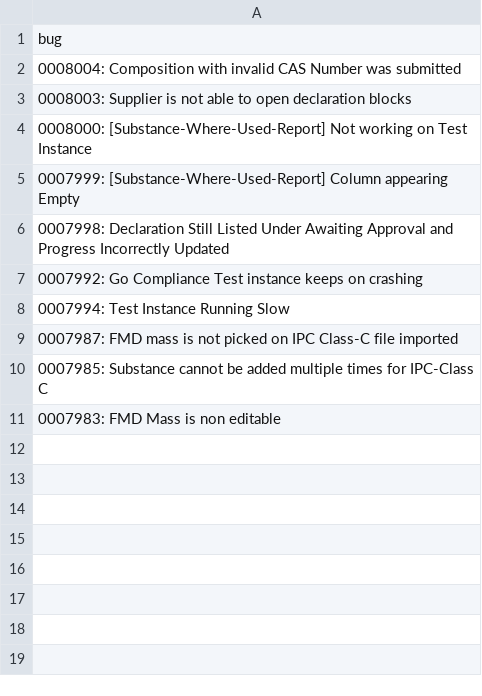
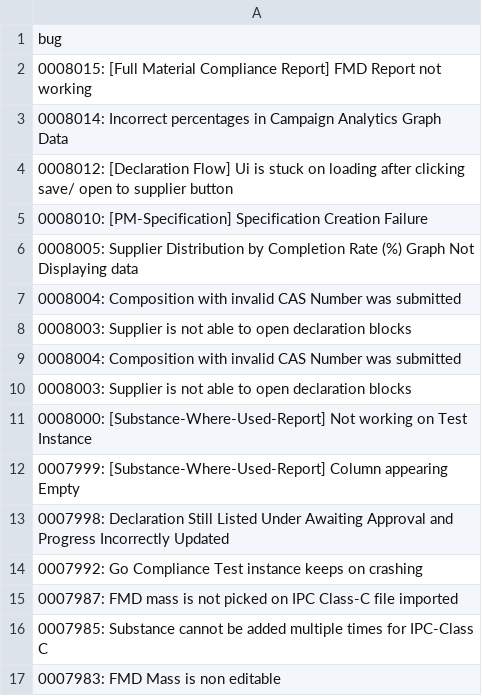
Before and after one commit to HZM-W/my-dashboard, a CSV file: 26A_Report/bugs.csv, drawn as a sheet; removed rows and columns are numbered as before the commit, all else as after; the diff names each change by its address in the sheet, - before the commit and + after, or states it on an @@ line.

```diff
--- a/26A_Report/bugs.csv
+++ b/26A_Report/bugs.csv
+row 2: 0008015: [Full Material Compliance Report] FMD Report not working
+row 3: 0008014: Incorrect percentages in Campaign Analytics Graph Data
+row 4: 0008012: [Declaration Flow] Ui is stuck on loading after clicking save/ open to supplier button
+row 5: 0008010: [PM-Specification] Specification Creation Failure
+row 6: 0008005: Supplier Distribution by Completion Rate (%) Graph Not Displaying data
+row 7: 0008004: Composition with invalid CAS Number was submitted
+row 8: 0008003: Supplier is not able to open declaration blocks
-row 8: 0007994: Test Instance Running Slow
```
Also changed, not shown: 1 other file.
